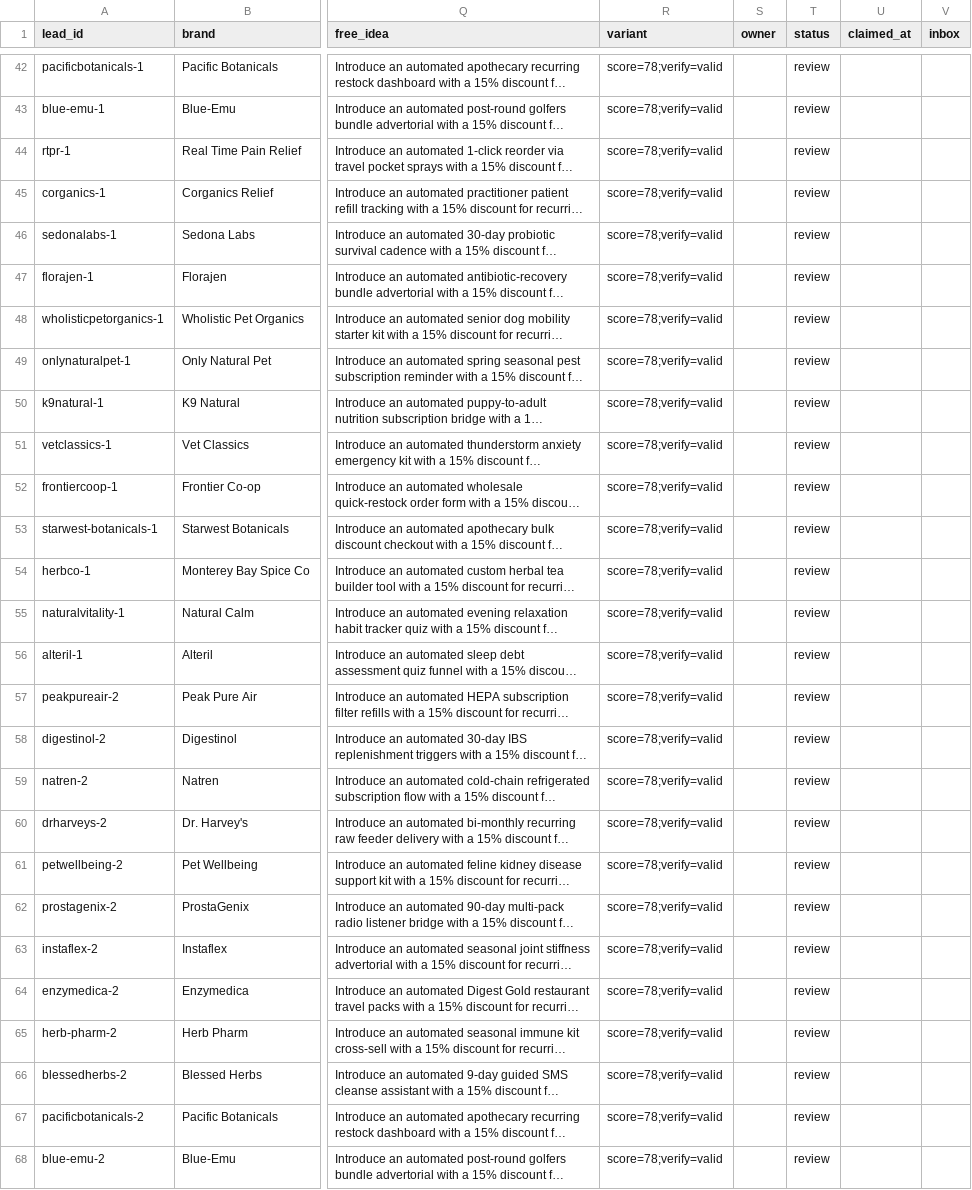
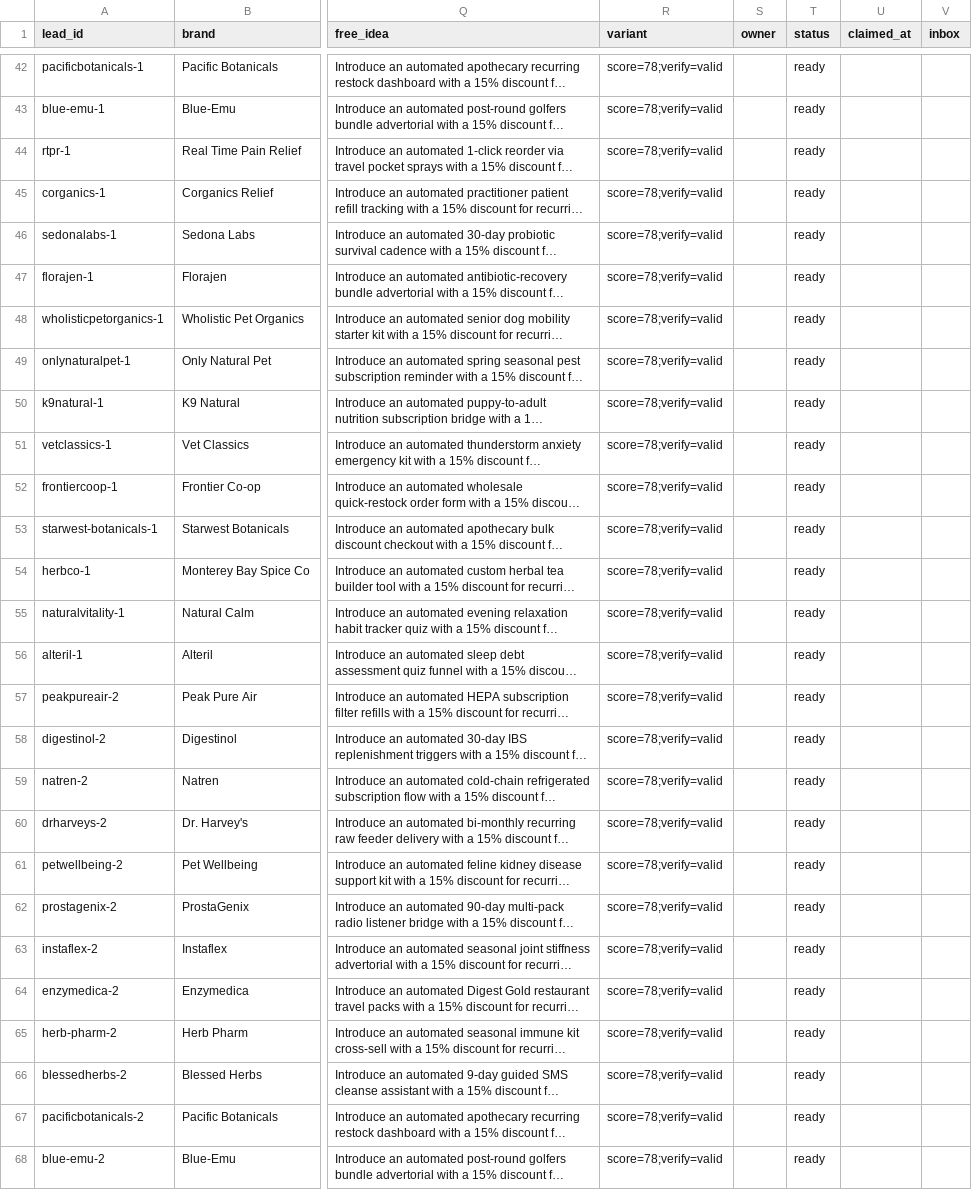
Before and after one commit to contactsalehinahmedpolin-collab/sapphire-brain, a CSV file: pipeline/new_leads.csv, drawn as a sheet; only a part is shown, gaps mark what is left out; long unchanged cells end in …; the diff covers the shown part only; the diff names each change by its address in the sheet, - before the commit and + after, or states it on an @@ line.

Commit message:
Promote 91 verified leads to ready status and update pipeline health

```diff
--- a/pipeline/new_leads.csv
+++ b/pipeline/new_leads.csv
-T42:T68 (status): review
+T42:T68 (status): ready
```
Also changed, not shown: 64 edited cells elsewhere in this file, 1 other file.
